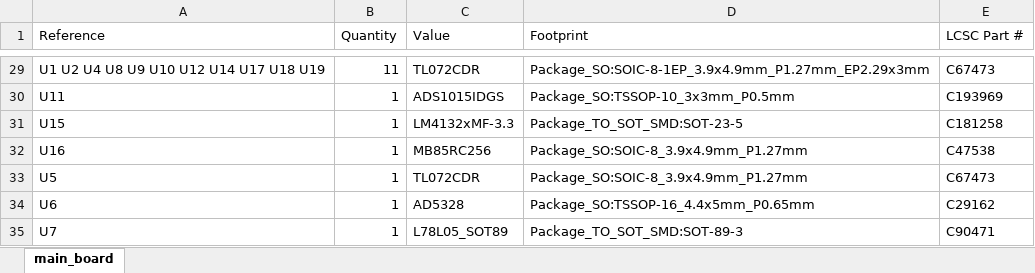
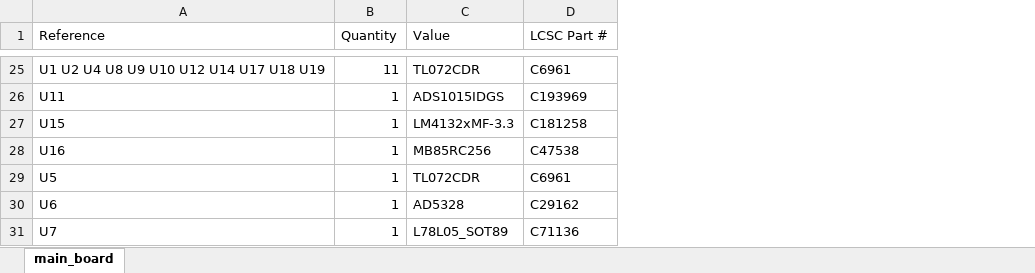
Before and after one commit to shannon-greenlight/bonkulator, an Excel workbook: main_board/bom/lcsc/bonkulator_bom.xlsx, sheet main_board, drawn as a sheet; only a part is shown, gaps mark what is left out; values as stored, in another font and other column widths than the file's, no borders; removed rows and columns are numbered as before the commit, all else as after; the diff covers the shown part only; the diff names each change by its address in the sheet, - before the commit and + after, or states it on an @@ line.

```diff
--- a/main_board/bom/lcsc/bonkulator_bom.xlsx (sheet main_board)
+++ b/main_board/bom/lcsc/bonkulator_bom.xlsx (sheet main_board)
-column D (Footprint), rows 29-35: Package_SO:SOIC-8-1EP_3.9x4.9mm_P1.27mm_EP2.29x3mm | Package_SO:TSSOP-10_3x3mm_P0.5mm | Package_TO_SOT_SMD:SOT-23-5 | Package_SO:SOIC-8_3.9x4.9mm_P1.27mm | Package_SO:SOIC-8_3.9x4.9mm_P1.27mm | Package_SO:TSSOP-16_4.4x5mm_P0.65mm | Package_TO_SOT_SMD:SOT-89-3
-D25 (LCSC Part #): C67473
+D25 (LCSC Part #): C6961
-D29 (LCSC Part #): C67473
+D29 (LCSC Part #): C6961
-D31 (LCSC Part #): C90471
+D31 (LCSC Part #): C71136
```
Also changed, not shown: 5 added rows, 9 removed rows and 12 edited cells elsewhere in this sheet, main_board/bom/digi-key/bonkulator_bom.xlsx, main_board/bom/main_board.xlsx, 29 other files.
